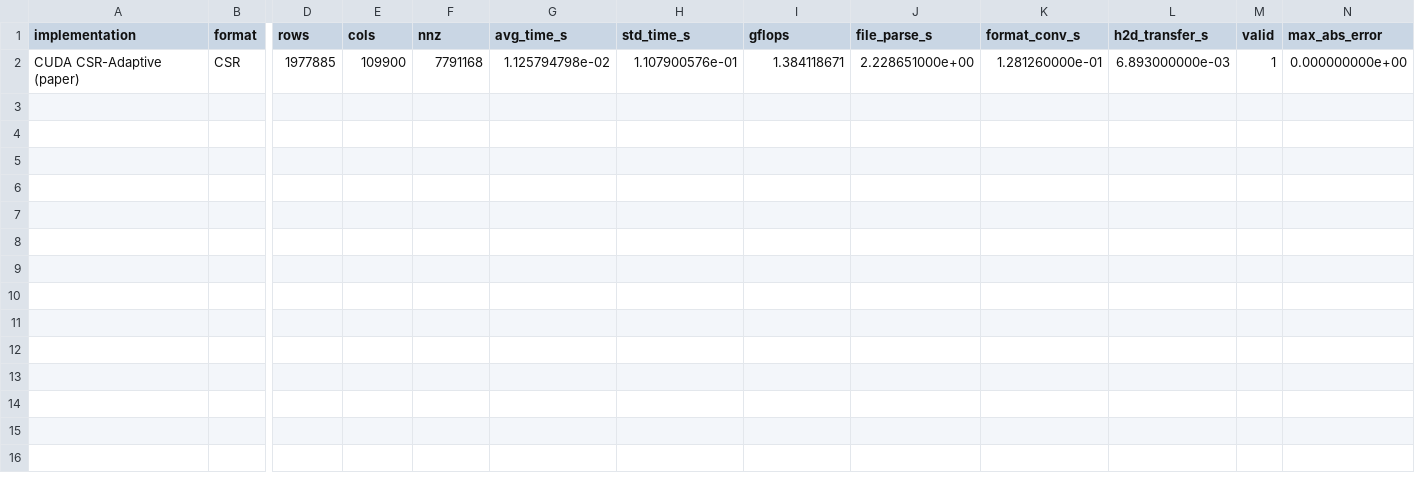
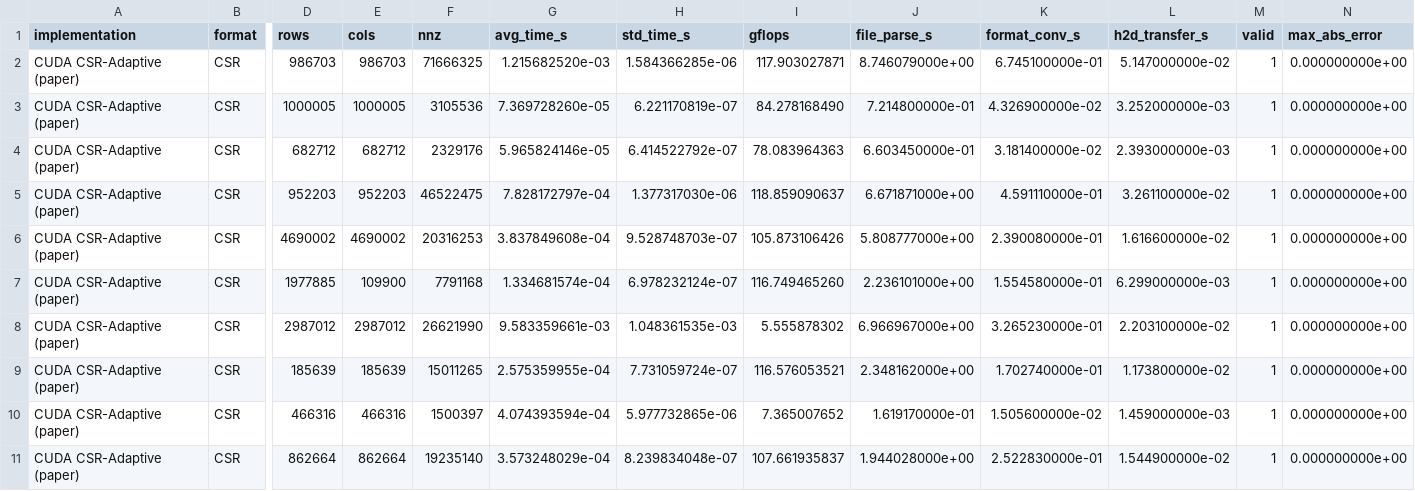
Before and after one commit to MatteoMorellini/GPU-Computing-Deliverable-1, a CSV file: results/csr_adaptive_paper.csv, drawn as a sheet; only a part is shown, gaps mark what is left out; addresses are those after the commit; rows hold the shown columns only; the diff names each change by its address in the sheet, - before the commit and + after, or states it on an @@ line.

Commit message:
chore: recompute results

```diff
--- a/results/csr_adaptive_paper.csv
+++ b/results/csr_adaptive_paper.csv
+row 2: CUDA CSR-Adaptive (paper) | CSR | 986703 | 986703 | 71666325 | 1.215682520e-03 | 1.584366285e-06 | 117.903027871 | 8.746079000e+00 | 6.745100000e-01 | 5.147000000e-02 | 1 | 0.000000000e+00
+row 3: CUDA CSR-Adaptive (paper) | CSR | 1000005 | 1000005 | 3105536 | 7.369728260e-05 | 6.221170819e-07 | 84.278168490 | 7.214800000e-01 | 4.326900000e-02 | 3.252000000e-03 | 1 | 0.000000000e+00
+row 4: CUDA CSR-Adaptive (paper) | CSR | 682712 | 682712 | 2329176 | 5.965824146e-05 | 6.414522792e-07 | 78.083964363 | 6.603450000e-01 | 3.181400000e-02 | 2.393000000e-03 | 1 | 0.000000000e+00
+row 5: CUDA CSR-Adaptive (paper) | CSR | 952203 | 952203 | 46522475 | 7.828172797e-04 | 1.377317030e-06 | 118.859090637 | 6.671871000e+00 | 4.591110000e-01 | 3.261100000e-02 | 1 | 0.000000000e+00
+row 6: CUDA CSR-Adaptive (paper) | CSR | 4690002 | 4690002 | 20316253 | 3.837849608e-04 | 9.528748703e-07 | 105.873106426 | 5.808777000e+00 | 2.390080000e-01 | 1.616600000e-02 | 1 | 0.000000000e+00
-G7 (avg_time_s): 1.125794798e-02
+G7 (avg_time_s): 1.334681574e-04
-H7 (std_time_s): 1.107900576e-01
+H7 (std_time_s): 6.978232124e-07
-I7 (gflops): 1.384118671
+I7 (gflops): 116.749465260
-J7 (file_parse_s): 2.228651000e+00
+J7 (file_parse_s): 2.236101000e+00
-K7 (format_conv_s): 1.281260000e-01
+K7 (format_conv_s): 1.554580000e-01
-L7 (h2d_transfer_s): 6.893000000e-03
+L7 (h2d_transfer_s): 6.299000000e-03
+row 8: CUDA CSR-Adaptive (paper) | CSR | 2987012 | 2987012 | 26621990 | 9.583359661e-03 | 1.048361535e-03 | 5.555878302 | 6.966967000e+00 | 3.265230000e-01 | 2.203100000e-02 | 1 | 0.000000000e+00
+row 9: CUDA CSR-Adaptive (paper) | CSR | 185639 | 185639 | 15011265 | 2.575359955e-04 | 7.731059724e-07 | 116.576053521 | 2.348162000e+00 | 1.702740000e-01 | 1.173800000e-02 | 1 | 0.000000000e+00
+row 10: CUDA CSR-Adaptive (paper) | CSR | 466316 | 466316 | 1500397 | 4.074393594e-04 | 5.977732865e-06 | 7.365007652 | 1.619170000e-01 | 1.505600000e-02 | 1.459000000e-03 | 1 | 0.000000000e+00
+row 11: CUDA CSR-Adaptive (paper) | CSR | 862664 | 862664 | 19235140 | 3.573248029e-04 | 8.239834048e-07 | 107.661935837 | 1.944028000e+00 | 2.522830000e-01 | 1.544900000e-02 | 1 | 0.000000000e+00
```
Also changed, not shown: results/csr_partial_overlap.csv, results/cusparse.csv, 18 other files.
